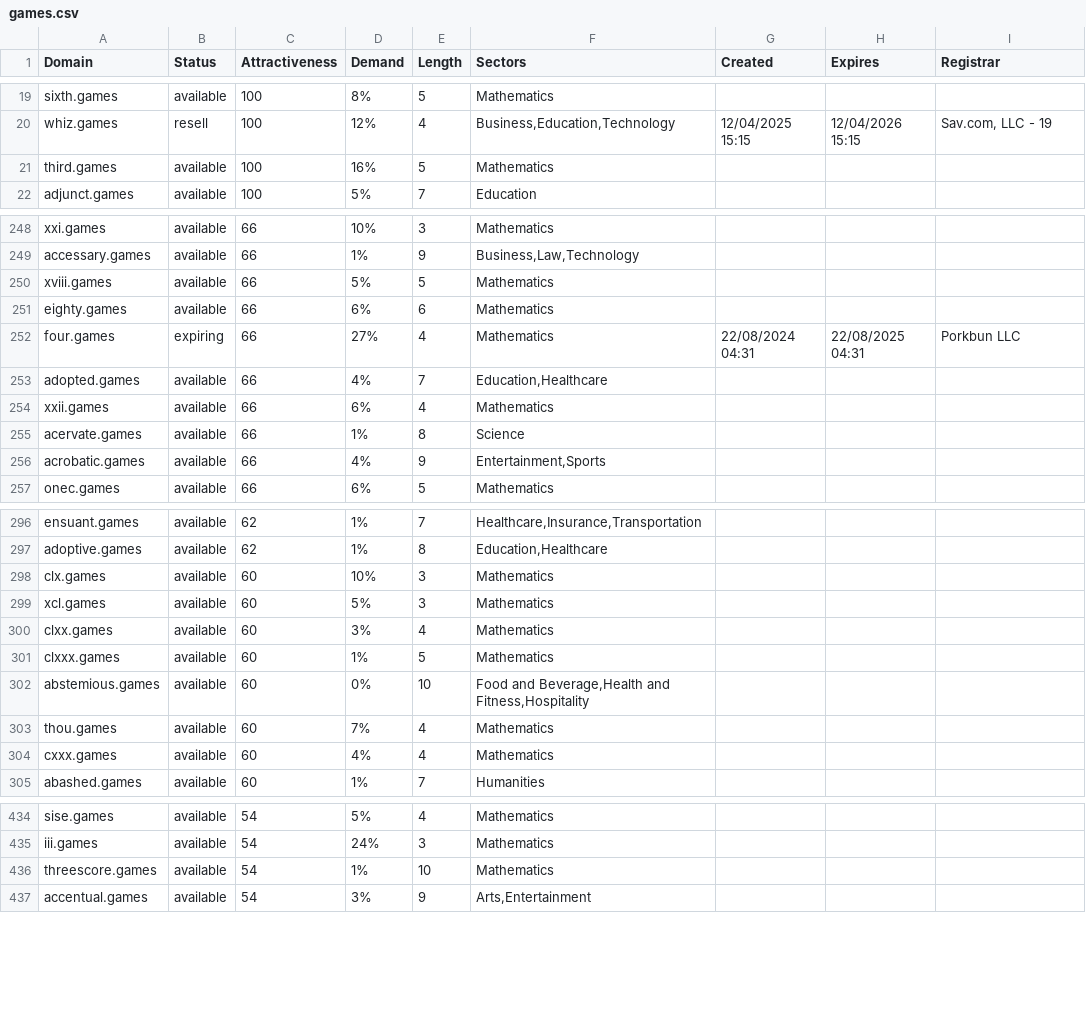
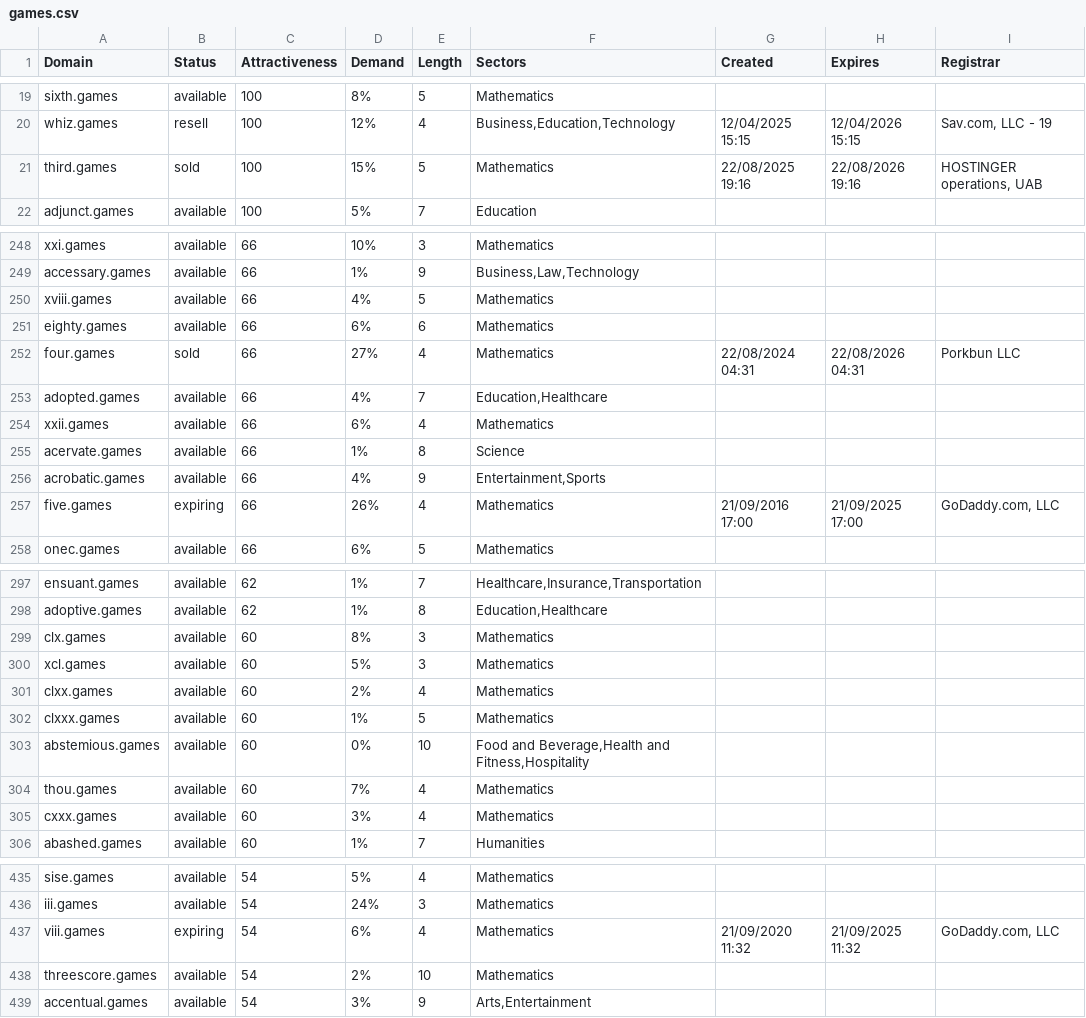
Before and after one commit to UniqueDomains/games-oneword-domains, a CSV file: games.csv, drawn as a sheet; only a part is shown, gaps mark what is left out; the diff covers the shown part only.

Commit message:
Domains update

```diff
--- a/games.csv
+++ b/games.csv
@@ -20,3 +20,3 @@ sixth.games,available,100,8%,5,Mathematics,,,
 whiz.games,resell,100,12%,4,"Business,Education,Technology",12/04/2025 15:15,12/04/2026 15:15,"Sav.com, LLC - 19"
-third.games,available,100,16%,5,Mathematics,,,
+third.games,sold,100,15%,5,Mathematics,22/08/2025 19:16,22/08/2026 19:16,"HOSTINGER operations, UAB"
 adjunct.games,available,100,5%,7,Education,,,
@@ -249,5 +249,5 @@ xxi.games,available,66,10%,3,Mathematics,,,
 accessary.games,available,66,1%,9,"Business,Law,Technology",,,
-xviii.games,available,66,5%,5,Mathematics,,,
+xviii.games,available,66,4%,5,Mathematics,,,
 eighty.games,available,66,6%,6,Mathematics,,,
-four.games,expiring,66,27%,4,Mathematics,22/08/2024 04:31,22/08/2025 04:31,Porkbun LLC
+four.games,sold,66,27%,4,Mathematics,22/08/2024 04:31,22/08/2026 04:31,Porkbun LLC
 adopted.games,available,66,4%,7,"Education,Healthcare",,,
@@ -256,2 +256,3 @@ acervate.games,available,66,1%,8,Science,,,
 acrobatic.games,available,66,4%,9,"Entertainment,Sports",,,
+five.games,expiring,66,26%,4,Mathematics,21/09/2016 17:00,21/09/2025 17:00,"GoDaddy.com, LLC"
 onec.games,available,66,6%,5,Mathematics,,,
@@ -297,5 +298,5 @@ ensuant.games,available,62,1%,7,"Healthcare,Insurance,Transportation",,,
 adoptive.games,available,62,1%,8,"Education,Healthcare",,,
-clx.games,available,60,10%,3,Mathematics,,,
+clx.games,available,60,8%,3,Mathematics,,,
 xcl.games,available,60,5%,3,Mathematics,,,
-clxx.games,available,60,3%,4,Mathematics,,,
+clxx.games,available,60,2%,4,Mathematics,,,
 clxxx.games,available,60,1%,5,Mathematics,,,
@@ -303,3 +304,3 @@ abstemious.games,available,60,0%,10,"Food and Beverage,Health and Fitness,Hospit
 thou.games,available,60,7%,4,Mathematics,,,
-cxxx.games,available,60,4%,4,Mathematics,,,
+cxxx.games,available,60,3%,4,Mathematics,,,
 abashed.games,available,60,1%,7,Humanities,,,
@@ -435,3 +436,4 @@ sise.games,available,54,5%,4,Mathematics,,,
 iii.games,available,54,24%,3,Mathematics,,,
-threescore.games,available,54,1%,10,Mathematics,,,
+viii.games,expiring,54,6%,4,Mathematics,21/09/2020 11:32,21/09/2025 11:32,"GoDaddy.com, LLC"
+threescore.games,available,54,2%,10,Mathematics,,,
 accentual.games,available,54,3%,9,"Arts,Entertainment",,,
```
Also changed, not shown: 49 edited cells elsewhere in this file, 2 other files.
